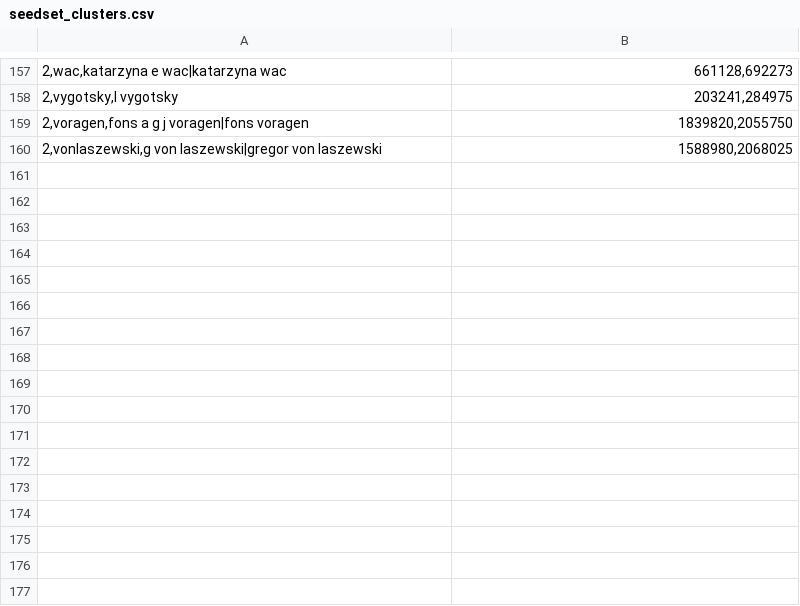
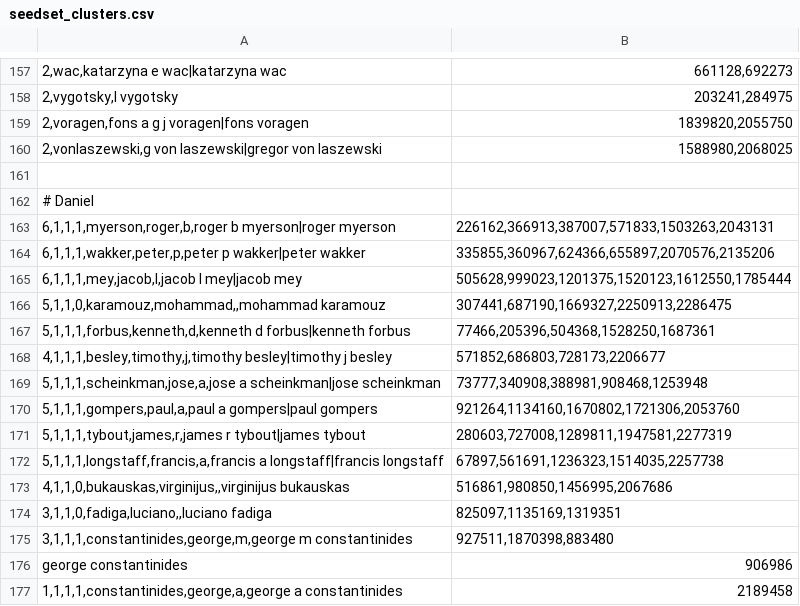
Before and after one commit to wonglkd/KDDCup13Track2, a CSV file: data/seedset_clusters.csv, drawn as a sheet; only a part is shown, gaps mark what is left out; the diff names each change by its address in the sheet, - before the commit and + after, or states it on an @@ line.

```diff
--- a/data/seedset_clusters.csv
+++ b/data/seedset_clusters.csv
+row 161: (empty)
+row 162: # Daniel
+row 163: 6,1,1,1,myerson,roger,b,roger b myerson|roger myerson | 226162,366913,387007,571833,1503263,2043131
+row 164: 6,1,1,1,wakker,peter,p,peter p wakker|peter wakker | 335855,360967,624366,655897,2070576,2135206
+row 165: 6,1,1,1,mey,jacob,l,jacob l mey|jacob mey | 505628,999023,1201375,1520123,1612550,1785444
+row 166: 5,1,1,0,karamouz,mohammad,,mohammad karamouz | 307441,687190,1669327,2250913,2286475
+row 167: 5,1,1,1,forbus,kenneth,d,kenneth d forbus|kenneth forbus | 77466,205396,504368,1528250,1687361
+row 168: 4,1,1,1,besley,timothy,j,timothy besley|timothy j besley | 571852,686803,728173,2206677
+row 169: 5,1,1,1,scheinkman,jose,a,jose a scheinkman|jose scheinkman | 73777,340908,388981,908468,1253948
+row 170: 5,1,1,1,gompers,paul,a,paul a gompers|paul gompers | 921264,1134160,1670802,1721306,2053760
+row 171: 5,1,1,1,tybout,james,r,james r tybout|james tybout | 280603,727008,1289811,1947581,2277319
+row 172: 5,1,1,1,longstaff,francis,a,francis a longstaff|francis longstaff | 67897,561691,1236323,1514035,2257738
+row 173: 4,1,1,0,bukauskas,virginijus,,virginijus bukauskas | 516861,980850,1456995,2067686
+row 174: 3,1,1,0,fadiga,luciano,,luciano fadiga | 825097,1135169,1319351
+row 175: 3,1,1,1,constantinides,george,m,george m constantinides | 927511,1870398,883480
+row 176: george constantinides | 906986
+row 177: 1,1,1,1,constantinides,george,a,george a constantinides | 2189458
```
Also changed, not shown: data/blacklist_edges.csv.
